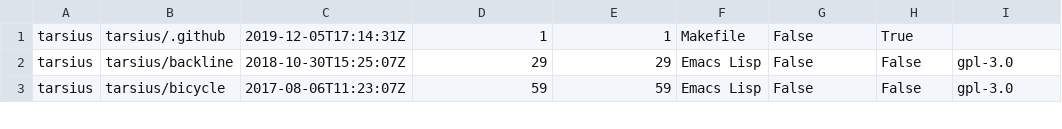
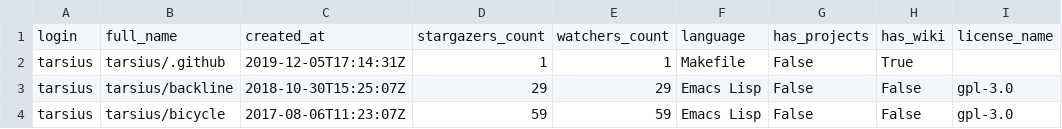
Before and after one commit to shinadeveloper/TDS-Project-1, a CSV file: repositories.csv, drawn as a sheet; only a part is shown.

Commit message:
new

```diff
--- a/repositories.csv
+++ b/repositories.csv
@@ -1 +1,2 @@
+login,full_name,created_at,stargazers_count,watchers_count,language,has_projects,has_wiki,license_name
 tarsius,tarsius/.github,2019-12-05T17:14:31Z,1,1,Makefile,False,True,
```
